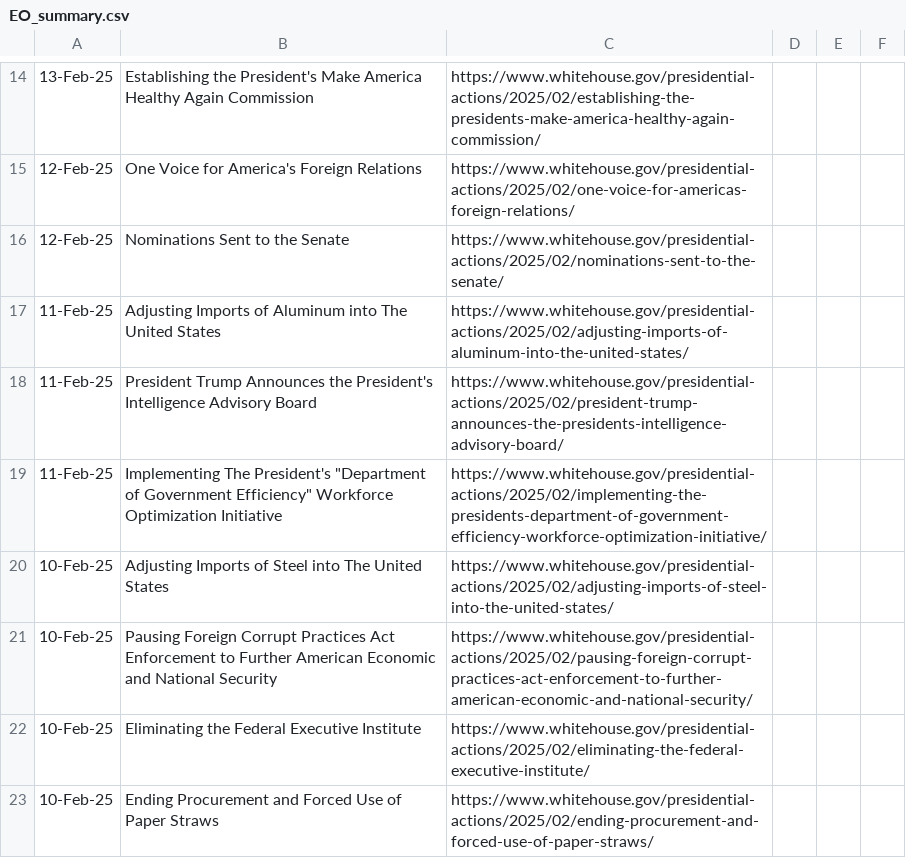
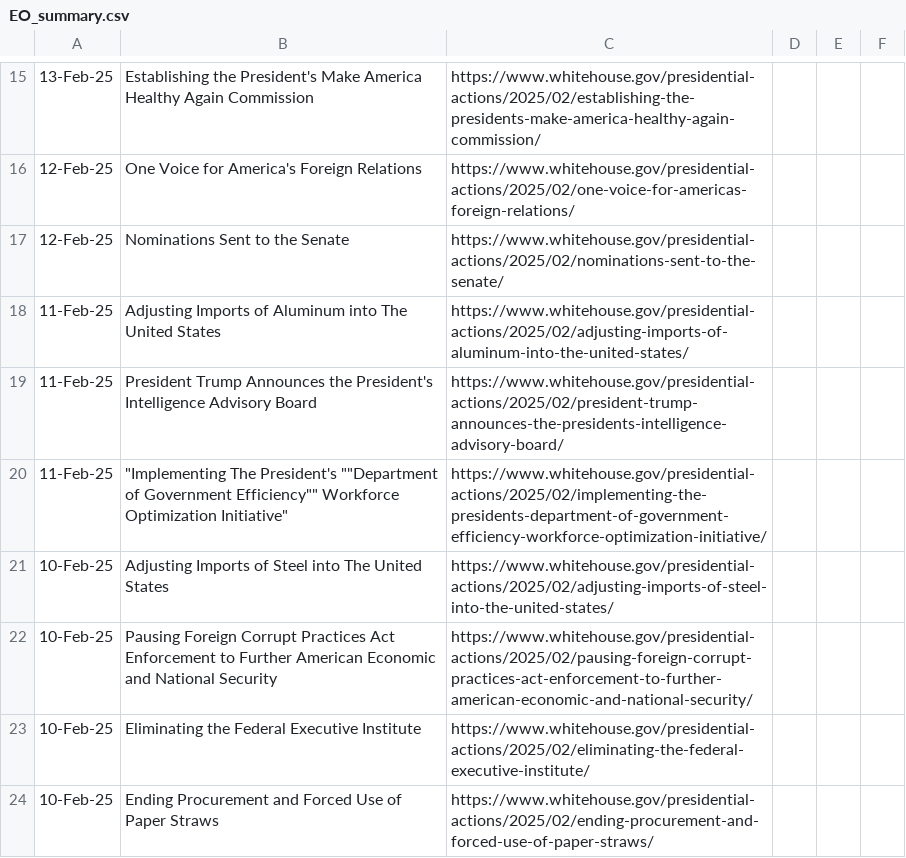
Before and after one commit to arc-research-analytics/executive-orders, a CSV file: EO_summary.csv, drawn as a sheet; only a part is shown, gaps mark what is left out; addresses are those after the commit; the diff covers the shown part only; the diff names each change by its address in the sheet, - before the commit and + after, or states it on an @@ line.

Commit message:
new data collected on 02-21-2025

```diff
--- a/EO_summary.csv
+++ b/EO_summary.csv
-B20: Implementing The President's "Department of Government Efficiency" Workforce Optimization Initiative
+B20: "Implementing The President's ""Department of Government Efficiency"" Workforce Optimization Initiative"
```
Also changed, not shown: 8 added rows, 7 removed rows and 2 edited cells elsewhere in this file, 1 other file.
